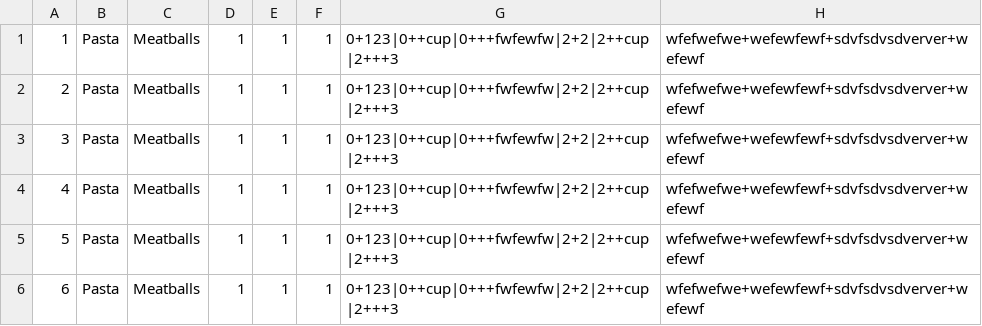
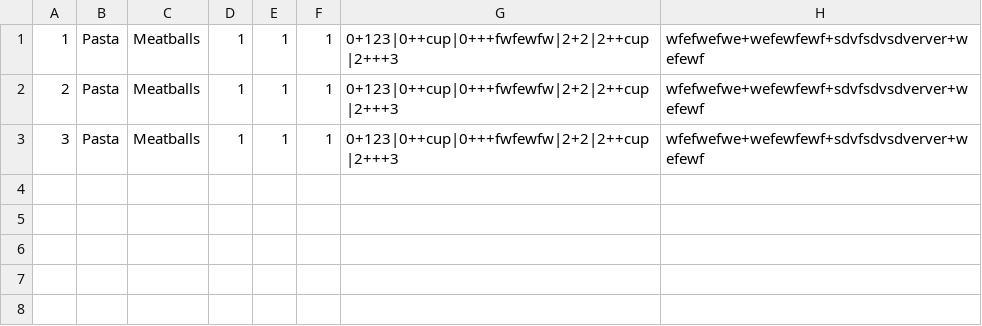
Before and after one commit to sleepsim/Simple-Recipe-Site, a CSV file: recipe.csv, drawn as a sheet; the diff names each change by its address in the sheet, - before the commit and + after, or states it on an @@ line.

Commit message:
prelim file reading for recipe.php

```diff
--- a/recipe.csv
+++ b/recipe.csv
-row 4: 4 | Pasta | Meatballs | 1 | 1 | 1 | 0+123|0++cup|0+++fwfewfw|2+2|2++cup|2+++3 | wfefwefwe+wefewfewf+sdvfsdvsdverver+wefewf
-row 5: 5 | Pasta | Meatballs | 1 | 1 | 1 | 0+123|0++cup|0+++fwfewfw|2+2|2++cup|2+++3 | wfefwefwe+wefewfewf+sdvfsdvsdverver+wefewf
-row 6: 6 | Pasta | Meatballs | 1 | 1 | 1 | 0+123|0++cup|0+++fwfewfw|2+2|2++cup|2+++3 | wfefwefwe+wefewfewf+sdvfsdvsdverver+wefewf
```
Also changed, not shown: 6 other files.
